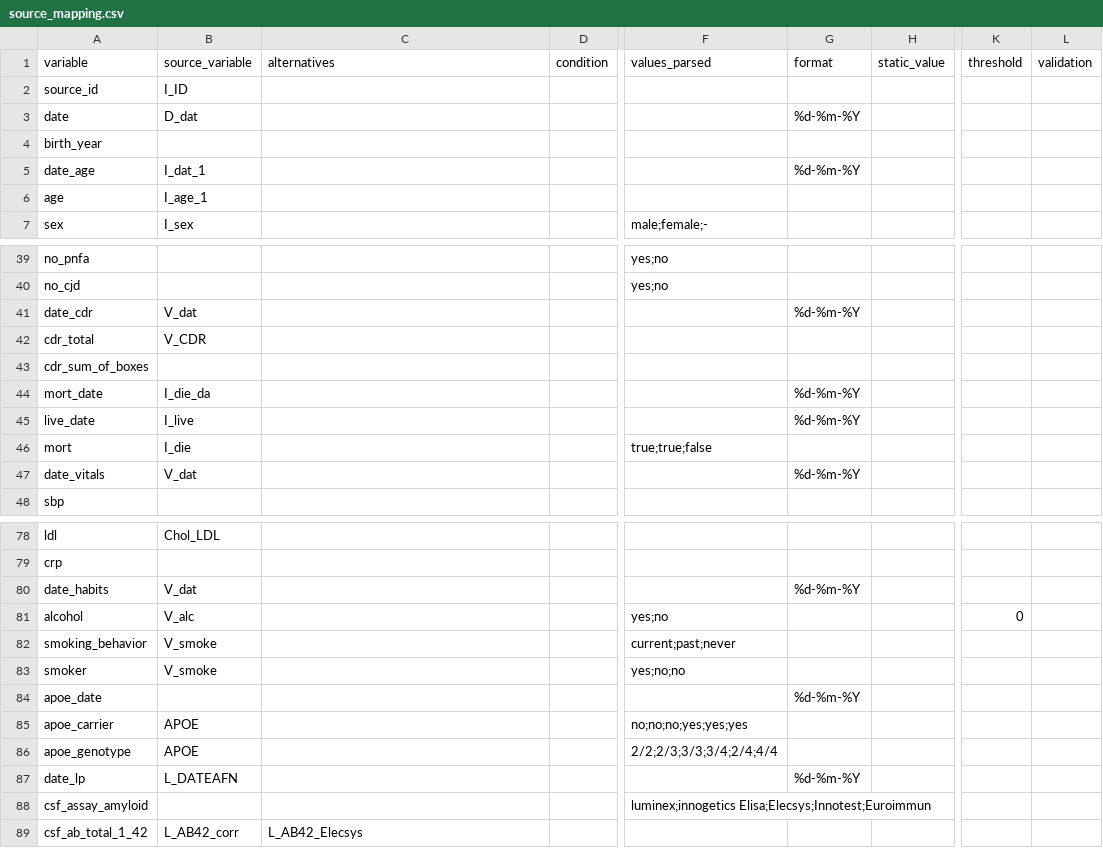
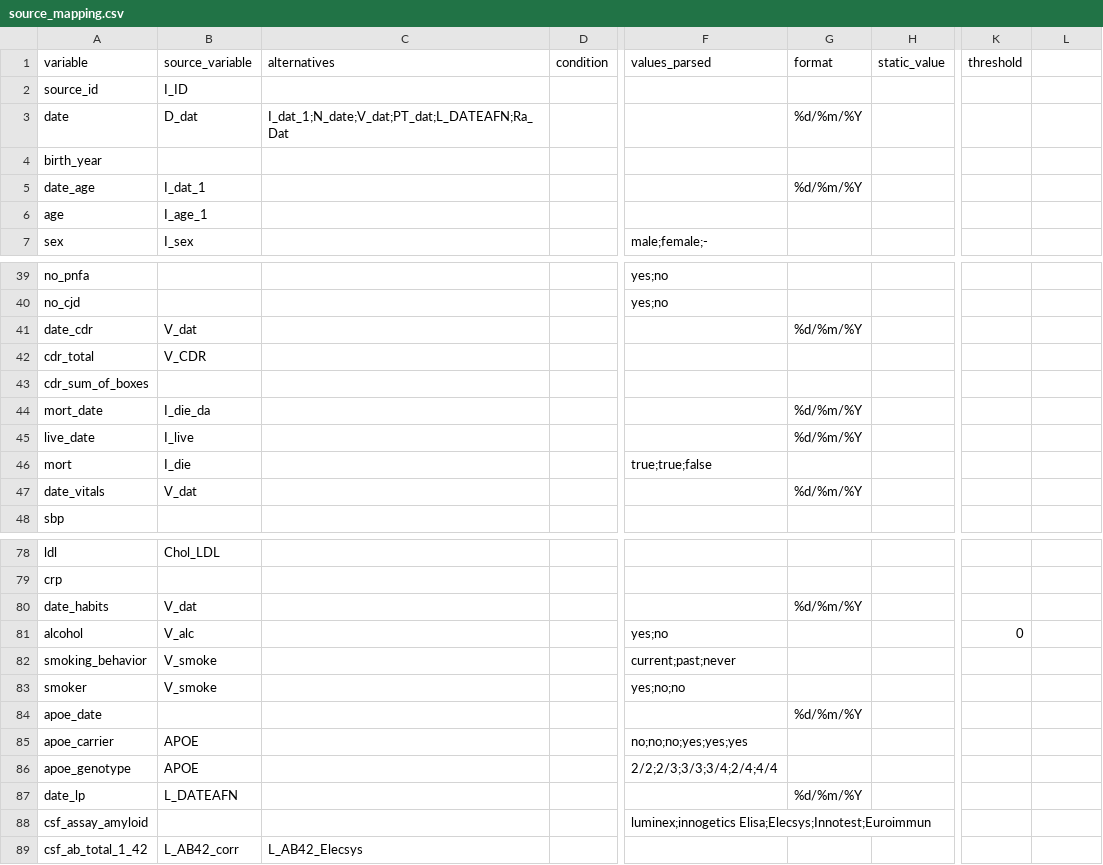
Before and after one commit to MaastrichtU-CDS/ncdc-memorabel, a CSV file: data_harmonization/ncdc_mappings/adc/source_mapping.csv, drawn as a sheet; only a part is shown, gaps mark what is left out; the diff covers the shown part only; the diff names each change by its address in the sheet, - before the commit and + after, or states it on an @@ line.

```diff
--- a/data_harmonization/ncdc_mappings/adc/source_mapping.csv
+++ b/data_harmonization/ncdc_mappings/adc/source_mapping.csv
-L1: validation
+L1: (empty)
-C3 (alternatives): (empty)
+C3 (alternatives): I_dat_1;N_date;V_dat;PT_dat;L_DATEAFN;Ra_Dat
-G3 (format): %d-%m-%Y
+G3 (format): %d/%m/%Y
-G5 (format): %d-%m-%Y
+G5 (format): %d/%m/%Y
-G41 (format): %d-%m-%Y
+G41 (format): %d/%m/%Y
-G44:G45 (format): %d-%m-%Y
+G44:G45 (format): %d/%m/%Y
-G47 (format): %d-%m-%Y
+G47 (format): %d/%m/%Y
-G80 (format): %d-%m-%Y
+G80 (format): %d/%m/%Y
-G84 (format): %d-%m-%Y
+G84 (format): %d/%m/%Y
-G87 (format): %d-%m-%Y
+G87 (format): %d/%m/%Y
```
Also changed, not shown: 8 edited cells elsewhere in this file, data_harmonization/ncdc_mappings/dcs/source_mapping.csv, data_harmonization/ncdc_mappings/destination_mapping.csv, 4 other files.
